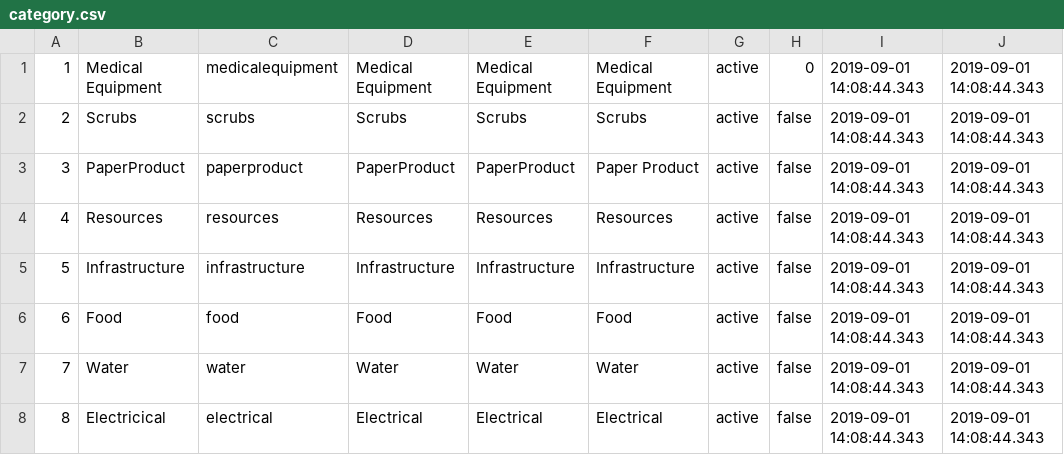
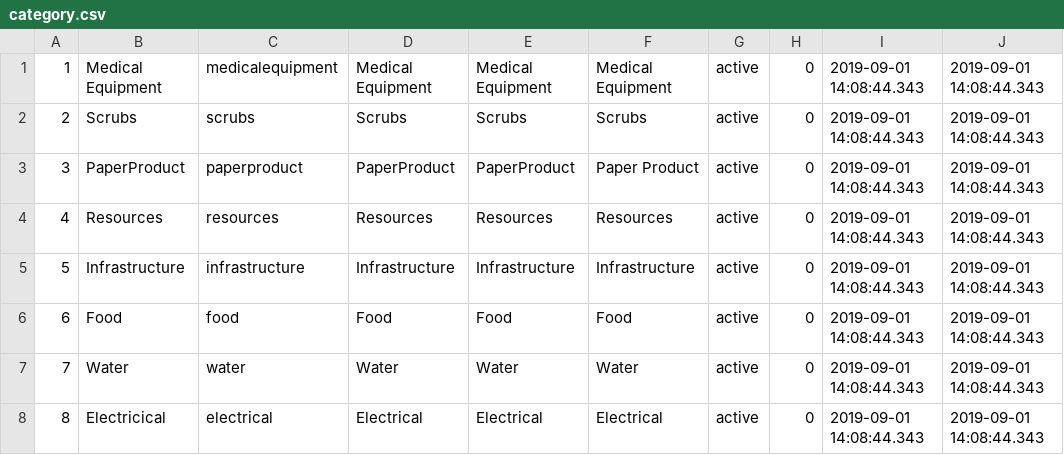
Before and after one commit to jscottusf/CriShipped, a CSV file: seeders/data/category.csv, drawn as a sheet.

Commit message:
csv rest of em  commitsssss

```diff
--- a/seeders/data/category.csv
+++ b/seeders/data/category.csv
@@ -1,8 +1,8 @@
 1,Medical Equipment,medicalequipment,Medical Equipment,Medical Equipment,Medical Equipment,active,0,2019-09-01 14:08:44.343,2019-09-01 14:08:44.343
-2,Scrubs,scrubs,Scrubs,Scrubs,Scrubs,active,false,2019-09-01 14:08:44.343,2019-09-01 14:08:44.343
-3,PaperProduct,paperproduct,PaperProduct,PaperProduct,Paper Product,active,false,2019-09-01 14:08:44.343,2019-09-01 14:08:44.343
-4,Resources,resources,Resources,Resources,Resources,active,false,2019-09-01 14:08:44.343,2019-09-01 14:08:44.343
-5,Infrastructure,infrastructure,Infrastructure,Infrastructure,Infrastructure,active,false,2019-09-01 14:08:44.343,2019-09-01 14:08:44.343
-6,Food,food,Food,Food,Food,active,false,2019-09-01 14:08:44.343,2019-09-01 14:08:44.343
-7,Water,water,Water,Water,Water,active,false,2019-09-01 14:08:44.343,2019-09-01 14:08:44.343
-8,Electricical,electrical,Electrical,Electrical,Electrical,active,false,2019-09-01 14:08:44.343,2019-09-01 14:08:44.343
+2,Scrubs,scrubs,Scrubs,Scrubs,Scrubs,active,0,2019-09-01 14:08:44.343,2019-09-01 14:08:44.343
+3,PaperProduct,paperproduct,PaperProduct,PaperProduct,Paper Product,active,0,2019-09-01 14:08:44.343,2019-09-01 14:08:44.343
+4,Resources,resources,Resources,Resources,Resources,active,0,2019-09-01 14:08:44.343,2019-09-01 14:08:44.343
+5,Infrastructure,infrastructure,Infrastructure,Infrastructure,Infrastructure,active,0,2019-09-01 14:08:44.343,2019-09-01 14:08:44.343
+6,Food,food,Food,Food,Food,active,0,2019-09-01 14:08:44.343,2019-09-01 14:08:44.343
+7,Water,water,Water,Water,Water,active,0,2019-09-01 14:08:44.343,2019-09-01 14:08:44.343
+8,Electricical,electrical,Electrical,Electrical,Electrical,active,0,2019-09-01 14:08:44.343,2019-09-01 14:08:44.343
```
